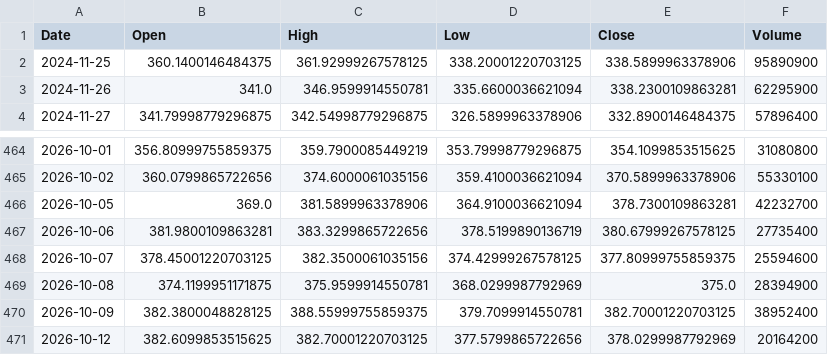
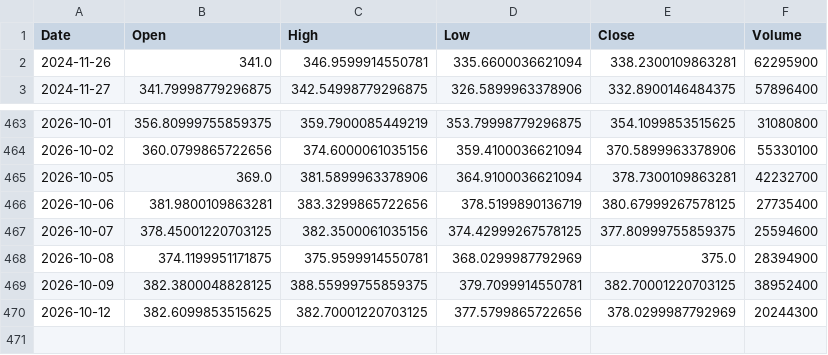
Before and after one commit to Gugua-hub/ai-stock-advisor, a CSV file: output/cache/TSLA.csv, drawn as a sheet; only a part is shown, gaps mark what is left out.

```diff
--- a/output/cache/TSLA.csv
+++ b/output/cache/TSLA.csv
@@ -1,3 +1,2 @@
 Date,Open,High,Low,Close,Volume
-2024-11-25,360.1400146484375,361.92999267578125,338.20001220703125,338.5899963378906,95890900
 2024-11-26,341.0,346.9599914550781,335.6600036621094,338.2300109863281,62295900
@@ -470,2 +469,2 @@ Date,Open,High,Low,Close,Volume
 2026-10-09,382.3800048828125,388.55999755859375,379.7099914550781,382.70001220703125,38952400
-2026-10-12,382.6099853515625,382.70001220703125,377.5799865722656,378.0299987792969,20164200
+2026-10-12,382.6099853515625,382.70001220703125,377.5799865722656,378.0299987792969,20244300
```
Also changed, not shown: output/cache/AAPL.csv, output/cache/AMZN.csv, 11 other files.
